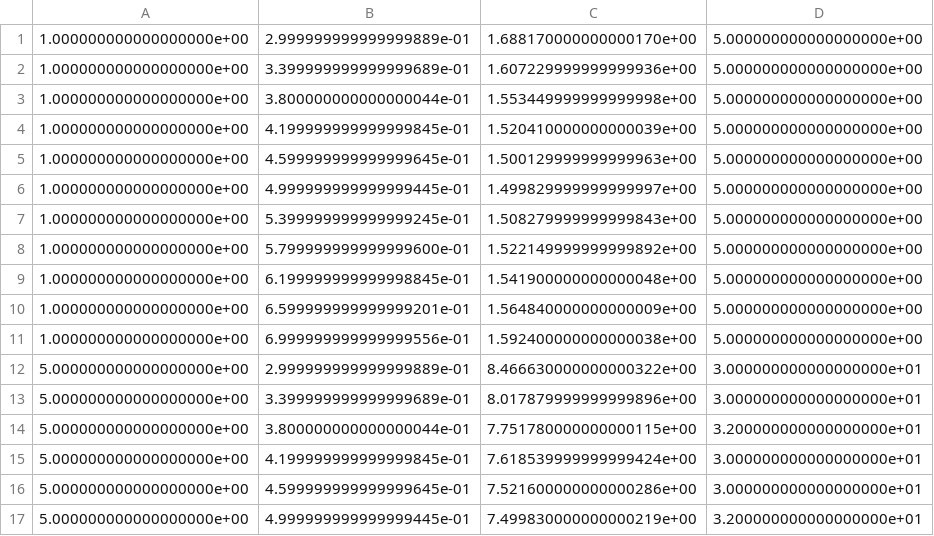
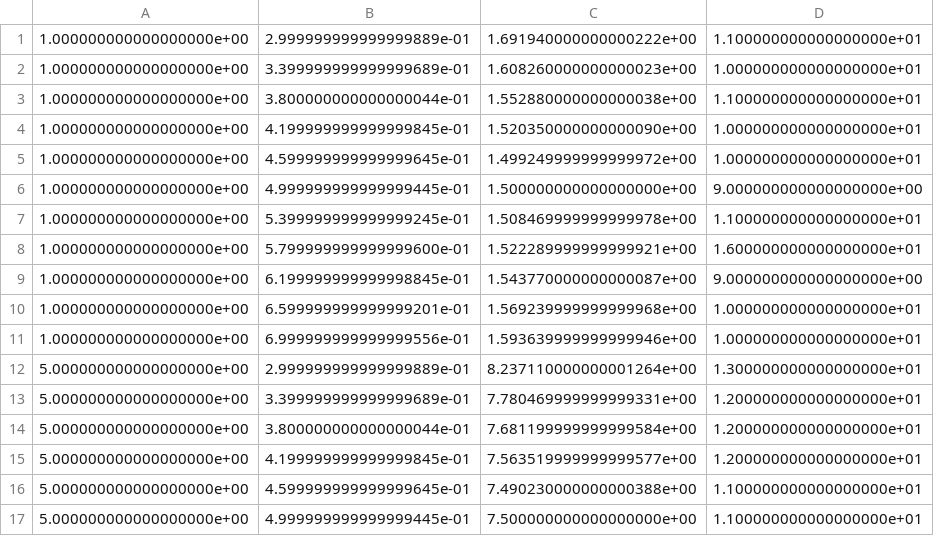
Before and after one commit to erikasan/comphys-2-project-1, a CSV file: output/vmc_time_simpleharmonic.csv, drawn as a sheet; only a part is shown; the diff covers the shown part only.

```diff
--- a/output/vmc_time_simpleharmonic.csv
+++ b/output/vmc_time_simpleharmonic.csv
@@ -1,17 +1,17 @@
-1.000000000000000000e+00,2.999999999999999889e-01,1.688170000000000170e+00,5.000000000000000000e+00
-1.000000000000000000e+00,3.399999999999999689e-01,1.607229999999999936e+00,5.000000000000000000e+00
-1.000000000000000000e+00,3.800000000000000044e-01,1.553449999999999998e+00,5.000000000000000000e+00
-1.000000000000000000e+00,4.199999999999999845e-01,1.520410000000000039e+00,5.000000000000000000e+00
-1.000000000000000000e+00,4.599999999999999645e-01,1.500129999999999963e+00,5.000000000000000000e+00
-1.000000000000000000e+00,4.999999999999999445e-01,1.499829999999999997e+00,5.000000000000000000e+00
-1.000000000000000000e+00,5.399999999999999245e-01,1.508279999999999843e+00,5.000000000000000000e+00
-1.000000000000000000e+00,5.799999999999999600e-01,1.522149999999999892e+00,5.000000000000000000e+00
-1.000000000000000000e+00,6.199999999999998845e-01,1.541900000000000048e+00,5.000000000000000000e+00
-1.000000000000000000e+00,6.599999999999999201e-01,1.564840000000000009e+00,5.000000000000000000e+00
-1.000000000000000000e+00,6.999999999999999556e-01,1.592400000000000038e+00,5.000000000000000000e+00
-5.000000000000000000e+00,2.999999999999999889e-01,8.466630000000000322e+00,3.000000000000000000e+01
-5.000000000000000000e+00,3.399999999999999689e-01,8.017879999999999896e+00,3.000000000000000000e+01
-5.000000000000000000e+00,3.800000000000000044e-01,7.751780000000000115e+00,3.200000000000000000e+01
-5.000000000000000000e+00,4.199999999999999845e-01,7.618539999999999424e+00,3.000000000000000000e+01
-5.000000000000000000e+00,4.599999999999999645e-01,7.521600000000000286e+00,3.000000000000000000e+01
-5.000000000000000000e+00,4.999999999999999445e-01,7.499830000000000219e+00,3.200000000000000000e+01
+1.000000000000000000e+00,2.999999999999999889e-01,1.691940000000000222e+00,1.100000000000000000e+01
+1.000000000000000000e+00,3.399999999999999689e-01,1.608260000000000023e+00,1.000000000000000000e+01
+1.000000000000000000e+00,3.800000000000000044e-01,1.552880000000000038e+00,1.100000000000000000e+01
+1.000000000000000000e+00,4.199999999999999845e-01,1.520350000000000090e+00,1.000000000000000000e+01
+1.000000000000000000e+00,4.599999999999999645e-01,1.499249999999999972e+00,1.000000000000000000e+01
+1.000000000000000000e+00,4.999999999999999445e-01,1.500000000000000000e+00,9.000000000000000000e+00
+1.000000000000000000e+00,5.399999999999999245e-01,1.508469999999999978e+00,1.100000000000000000e+01
+1.000000000000000000e+00,5.799999999999999600e-01,1.522289999999999921e+00,1.600000000000000000e+01
+1.000000000000000000e+00,6.199999999999998845e-01,1.543770000000000087e+00,9.000000000000000000e+00
+1.000000000000000000e+00,6.599999999999999201e-01,1.569239999999999968e+00,1.000000000000000000e+01
+1.000000000000000000e+00,6.999999999999999556e-01,1.593639999999999946e+00,1.000000000000000000e+01
+5.000000000000000000e+00,2.999999999999999889e-01,8.237110000000001264e+00,1.300000000000000000e+01
+5.000000000000000000e+00,3.399999999999999689e-01,7.780469999999999331e+00,1.200000000000000000e+01
+5.000000000000000000e+00,3.800000000000000044e-01,7.681199999999999584e+00,1.200000000000000000e+01
+5.000000000000000000e+00,4.199999999999999845e-01,7.563519999999999577e+00,1.200000000000000000e+01
+5.000000000000000000e+00,4.599999999999999645e-01,7.490230000000000388e+00,1.100000000000000000e+01
+5.000000000000000000e+00,4.999999999999999445e-01,7.500000000000000000e+00,1.100000000000000000e+01
```
Also changed, not shown: 75 edited cells elsewhere in this file, output/numerical_time_simpleharmonic.csv, 15 other files.
